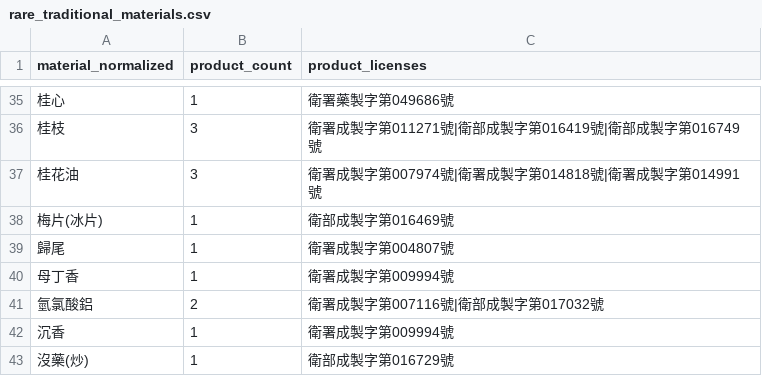
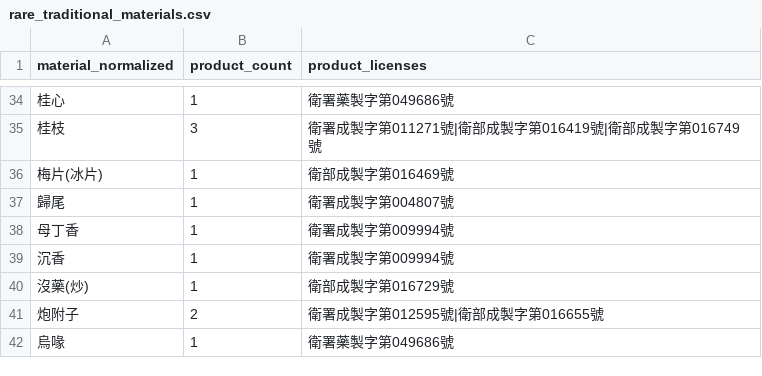
Before and after one commit to liaoweihung/pteduimg, a CSV file: data/tcm_external_formula_patterns_20260730/rare_traditional_materials.csv, drawn as a sheet; only a part is shown, gaps mark what is left out; the shorter side is filled out with more unchanged rows; the diff covers the shown part only; the diff names each change by its address in the sheet, - before the commit and + after, or states it on an @@ line.

```diff
--- a/data/tcm_external_formula_patterns_20260730/rare_traditional_materials.csv
+++ b/data/tcm_external_formula_patterns_20260730/rare_traditional_materials.csv
-row 37: 桂花油 | 3 | 衛署成製字第007974號|衛署成製字第014818號|衛署成製字第014991號
-row 41: 氫氯酸鋁 | 2 | 衛署成製字第007116號|衛部成製字第017032號
```
Also changed, not shown: 10 removed rows elsewhere in this file, data/tcm_external_formula_patterns_20260730/common_material_pairs.csv, data/tcm_external_formula_patterns_20260730/material_frequency.csv, 12 other files.
